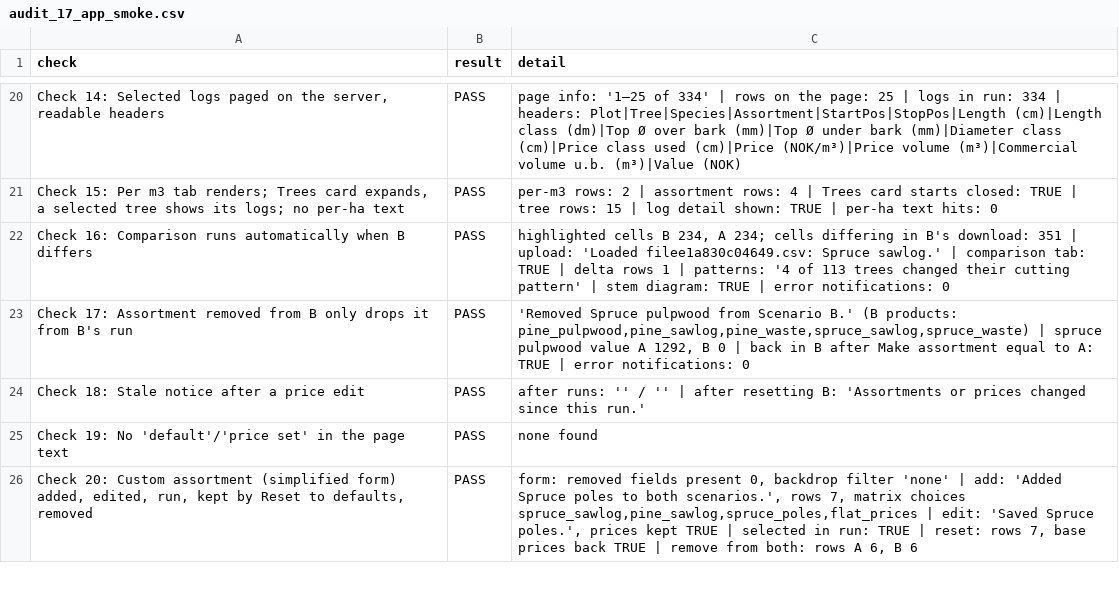
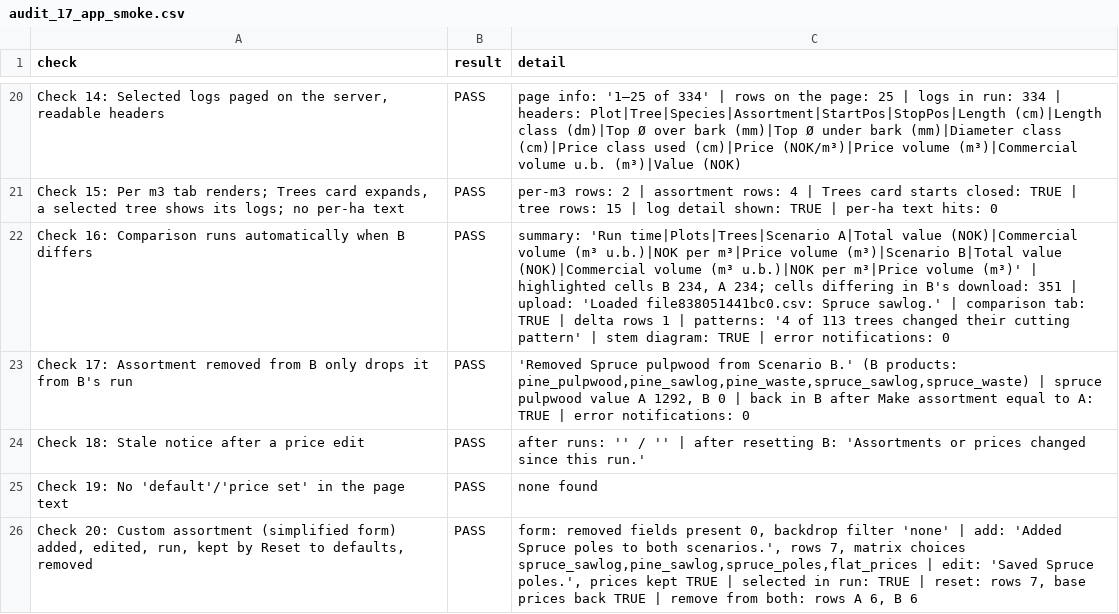
Before and after one commit to SmartForest-no/optBuck, a CSV file: outputs/app_smoke/audit_17_app_smoke.csv, drawn as a sheet; only a part is shown, gaps mark what is left out; the diff covers the shown part only; the diff names each change by its address in the sheet, - before the commit and + after, or states it on an @@ line.

Commit message:
App: Summary with Scenario A and B side by side; one matrix copy button per side; fixed aligned assortment row order; intro line; SmartForest logo

```diff
--- a/outputs/app_smoke/audit_17_app_smoke.csv
+++ b/outputs/app_smoke/audit_17_app_smoke.csv
-C22 (detail): highlighted cells B 234, A 234; cells differing in B's download: 351 | upload: 'Loaded filee1a830c04649.csv: Spruce sawlog.'…
+C22 (detail): summary: 'Run time|Plots|Trees|Scenario A|Total value (NOK)|Commercial volume (m³ u.b.)|NOK per m³|Price volume (m³)|Scenario B|Total value (NOK)|Commercial volume (m³ u.b.)|NOK per m³|Price volume (m³)' | highlighted cells B 234, A 234; cells differing in B's download: 351 | upload: 'Loaded file838051441bc0.csv: Spruce sawlog.'…
```
Also changed, not shown: 8 edited cells elsewhere in this file, outputs/sampled_plot_backend_smoke/audit_16_sampled_plot_backend_smoke.csv, outputs/tree_lists/audit_21_tree_lists_and_heights.csv, 20 other files.
